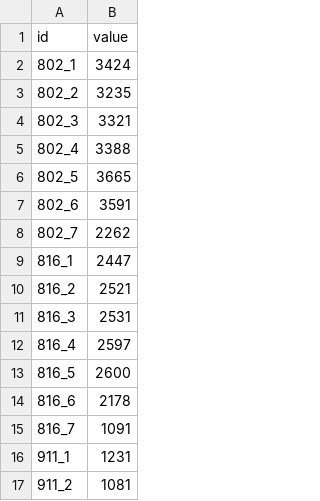
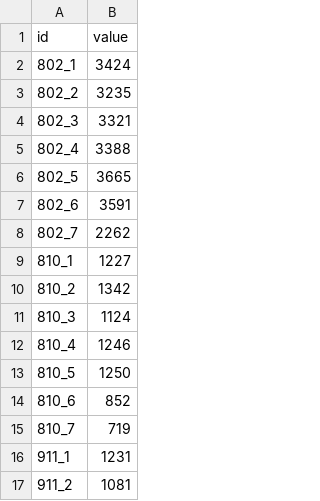
Before and after one commit to jwoLondon/mobv, a CSV file: data/basel/StationReference-Foot.csv, drawn as a sheet; only a part is shown; removed rows and columns are numbered as before the commit, all else as after; the diff names each change by its address in the sheet, - before the commit and + after, or states it on an @@ line.

```diff
--- a/data/basel/StationReference-Foot.csv
+++ b/data/basel/StationReference-Foot.csv
-row 9: 816_1 | 2447
-row 10: 816_2 | 2521
-row 11: 816_3 | 2531
-row 12: 816_4 | 2597
-row 13: 816_5 | 2600
-row 14: 816_6 | 2178
-row 15: 816_7 | 1091
+row 9: 810_1 | 1227
+row 10: 810_2 | 1342
+row 11: 810_3 | 1124
+row 12: 810_4 | 1246
+row 13: 810_5 | 1250
+row 14: 810_6 | 852
+row 15: 810_7 | 719
```
Also changed, not shown: data/basel/StationDailyTimeSeries-Bicycle.csv, data/basel/StationDailyTimeSeries-Foot.csv.
